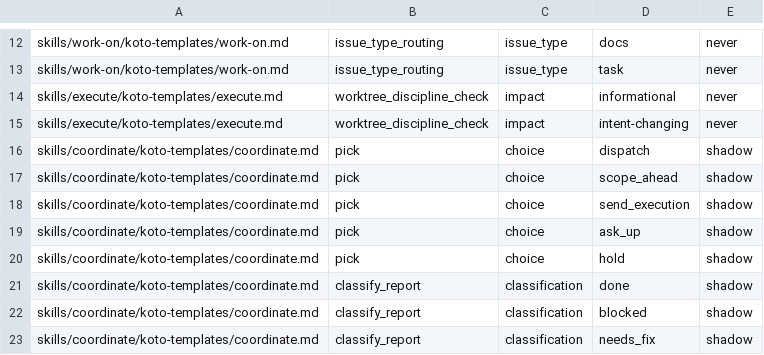
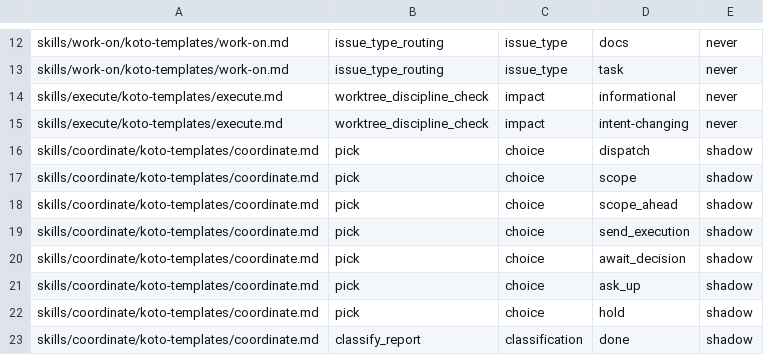
Before and after one commit to tsukumogami/shirabe, a TSV file: scripts/decider-declarations.tsv, drawn as a sheet; only a part is shown, gaps mark what is left out; the shorter side is filled out with more unchanged rows; the diff names each change by its address in the sheet, - before the commit and + after, or states it on an @@ line.

Commit message:
feat(coordinate): park a unit on a person's decision, and scope a feature alone with its execution as a follow-up

```diff
--- a/scripts/decider-declarations.tsv
+++ b/scripts/decider-declarations.tsv
+row 17: skills/coordinate/koto-templates/coordinate.md | pick | choice | scope | shadow
+row 20: skills/coordinate/koto-templates/coordinate.md | pick | choice | await_decision | shadow
```
Also changed, not shown: 29 other files.
